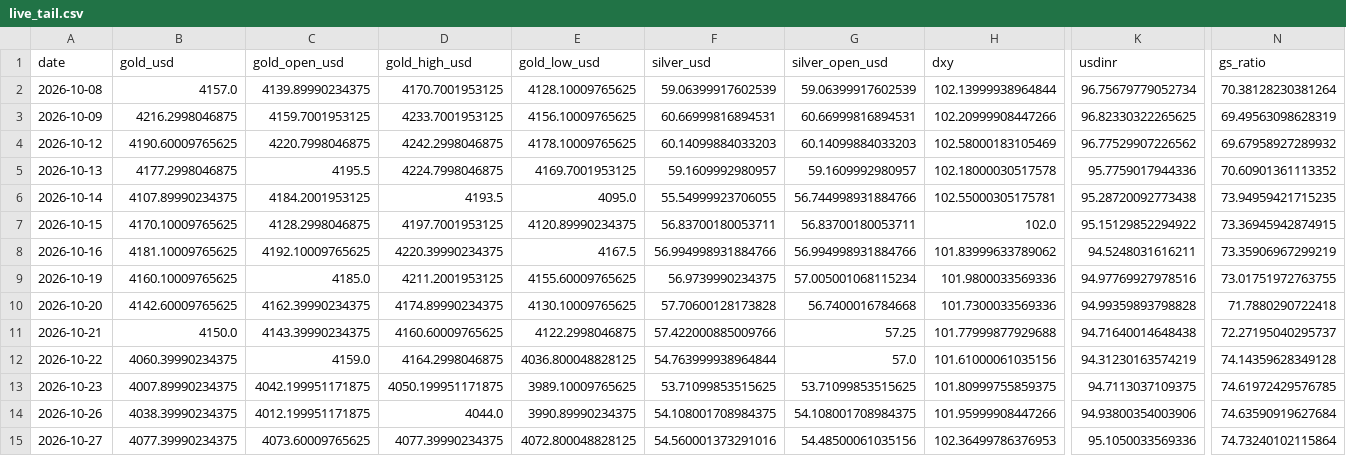
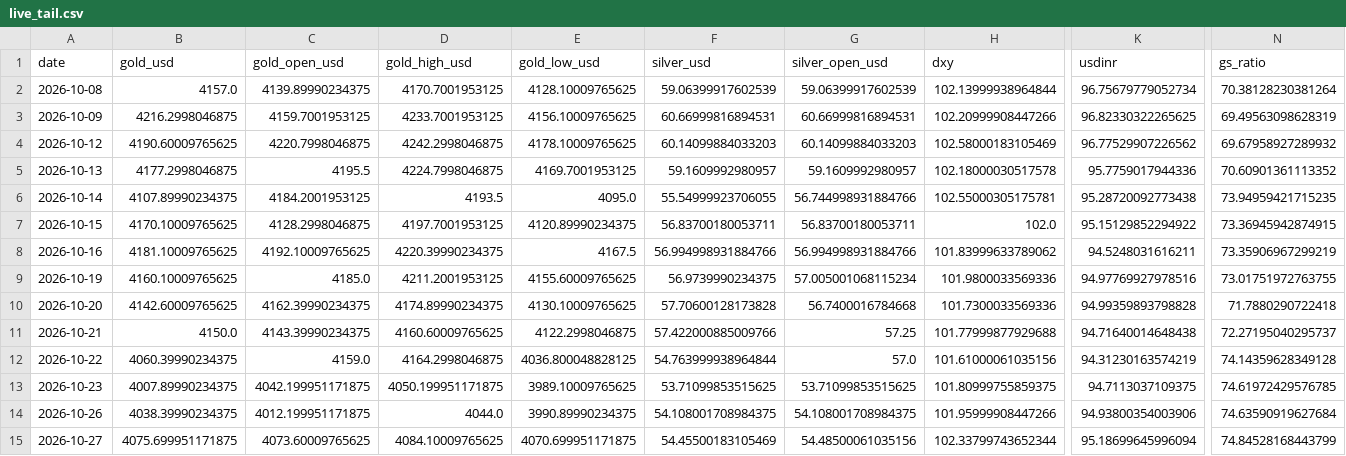
Before and after one commit to abhayv7272/ms-gold-algo, a CSV file: data/algo/live_tail.csv, drawn as a sheet; only a part is shown, gaps mark what is left out; the diff names each change by its address in the sheet, - before the commit and + after, or states it on an @@ line.

```diff
--- a/data/algo/live_tail.csv
+++ b/data/algo/live_tail.csv
-B15 (gold_usd): 4077.39990234375
+B15 (gold_usd): 4075.699951171875
-D15 (gold_high_usd): 4077.39990234375
+D15 (gold_high_usd): 4084.10009765625
-E15 (gold_low_usd): 4072.800048828125
+E15 (gold_low_usd): 4070.699951171875
-F15 (silver_usd): 54.560001373291016
+F15 (silver_usd): 54.45500183105469
-H15 (dxy): 102.36499786376953
+H15 (dxy): 102.33799743652344
-K15 (usdinr): 95.1050033569336
+K15 (usdinr): 95.18699645996094
-N15 (gs_ratio): 74.73240102115864
+N15 (gs_ratio): 74.84528168443799
```
Also changed, not shown: data/algo/health_log.csv, 2 other files.
